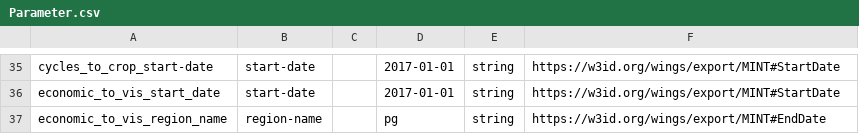
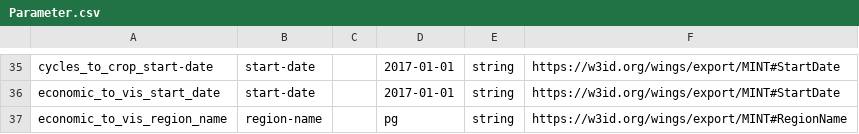
Before and after one commit to mintproject/Mint-ModelCatalog-Ontology, a CSV file: modelCatalog/instances/Parameter.csv, drawn as a sheet; only a part is shown, gaps mark what is left out.

```diff
--- a/modelCatalog/instances/Parameter.csv
+++ b/modelCatalog/instances/Parameter.csv
@@ -36,2 +36,2 @@ cycles_to_crop_start-date,start-date,,2017-01-01,string,https://w3id.org/wings/e
 economic_to_vis_start_date,start-date,,2017-01-01,string,https://w3id.org/wings/export/MINT#StartDate
-economic_to_vis_region_name,region-name,,pg,string,https://w3id.org/wings/export/MINT#EndDate
+economic_to_vis_region_name,region-name,,pg,string,https://w3id.org/wings/export/MINT#RegionName
```
Also changed, not shown: modelCatalog/instances/ModelConfiguration.csv.
